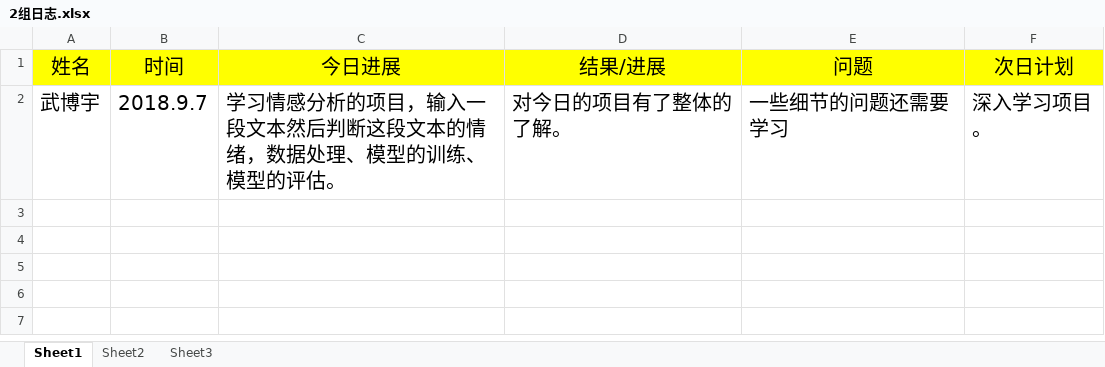
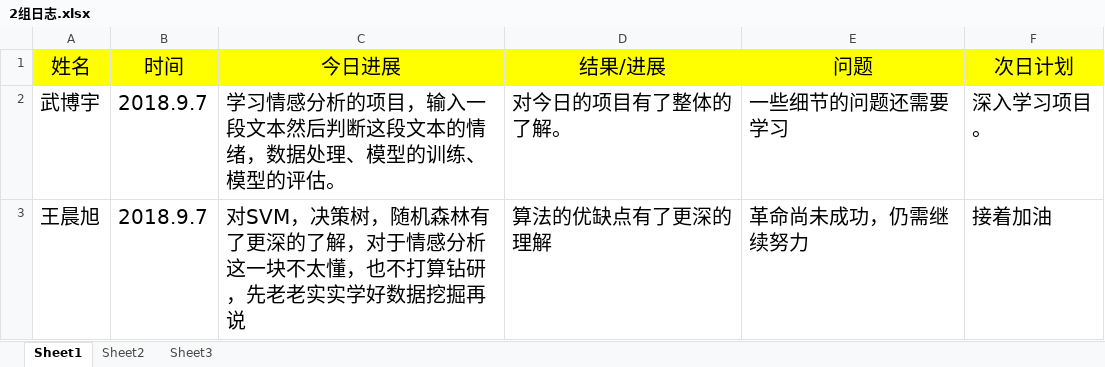
Before and after one commit to adhesive5/1601Mtest, an Excel workbook: 2组日志.xlsx, sheet Sheet1, drawn as a sheet; values as stored, in another font and other column widths than the file's, no borders; the diff names each change by its address in the sheet, - before the commit and + after, or states it on an @@ line.

Commit message:
上传工作日志

```diff
--- a/2组日志.xlsx (sheet Sheet1)
+++ b/2组日志.xlsx (sheet Sheet1)
+row 3: 王晨旭 | 2018.9.7 | 对SVM，决策树，随机森林有了更深的了解，对于情感分析这一块不太懂，也不打算钻研，先老老实实学好数据挖掘再说 | 算法的优缺点有了更深的理解 | 革命尚未成功，仍需继续努力 | 接着加油
```
